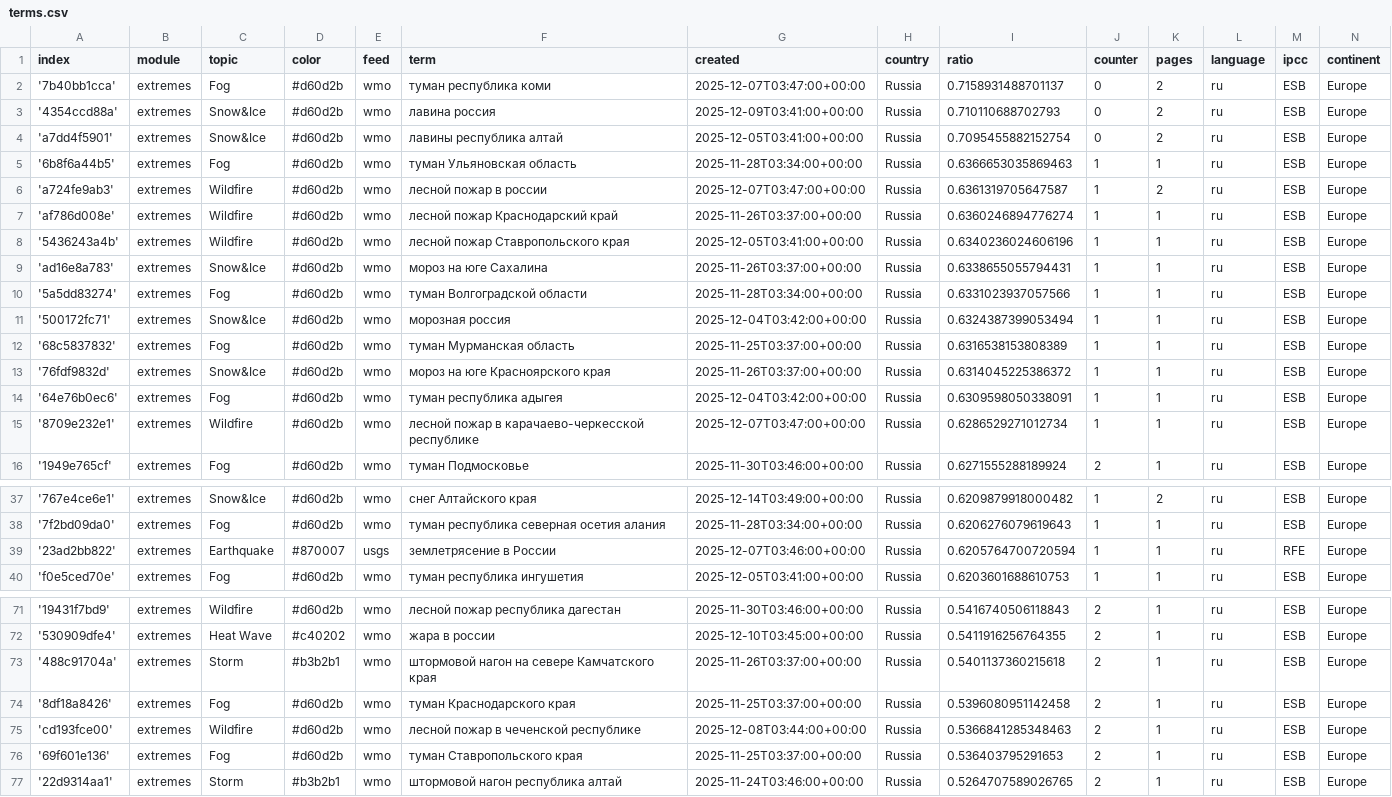
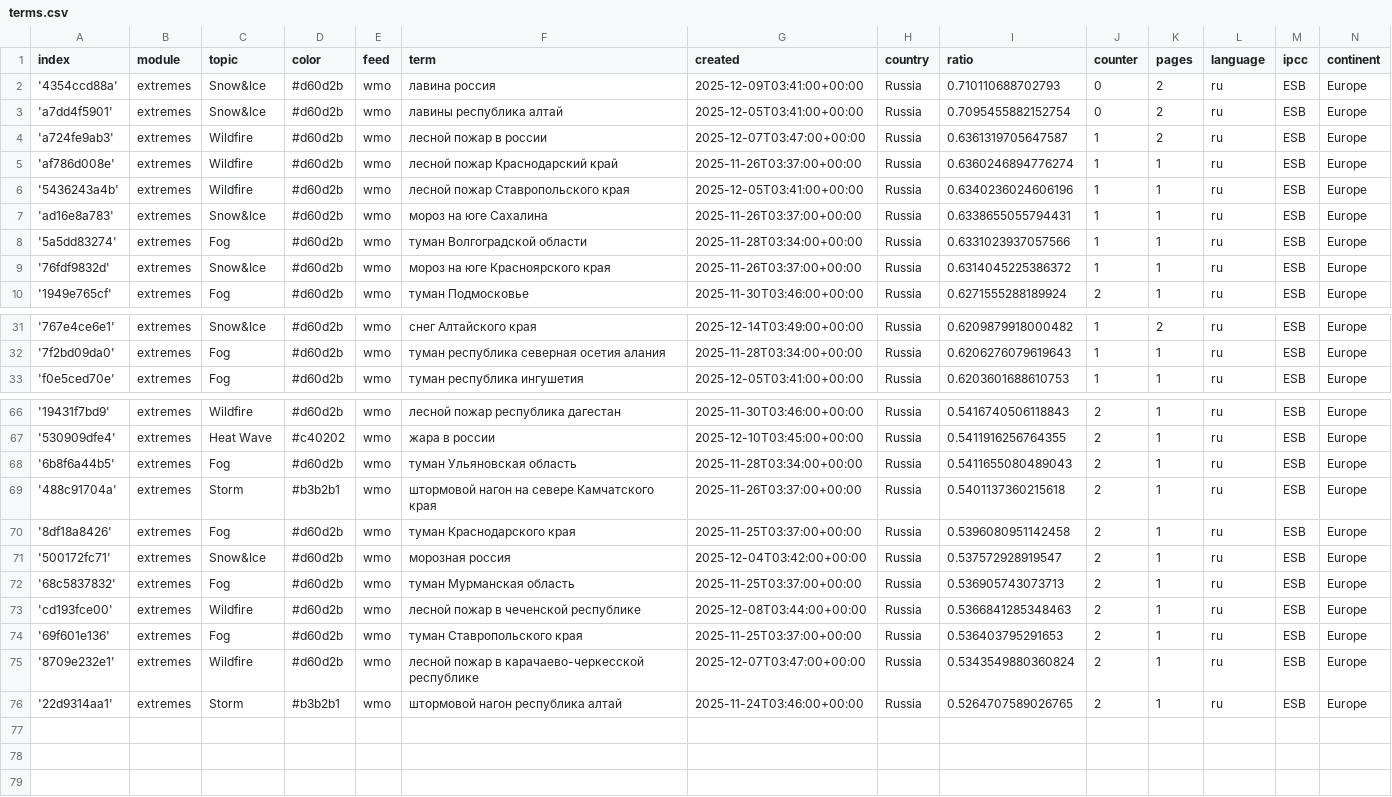
Before and after one commit to Leoniews/russianExtremes, a CSV file: terms.csv, drawn as a sheet; only a part is shown, gaps mark what is left out; the diff covers the shown part only.

```diff
--- a/terms.csv
+++ b/terms.csv
@@ -1,6 +1,4 @@
 index,module,topic,color,feed,term,created,country,ratio,counter,pages,language,ipcc,continent
-'7b40bb1cca',extremes,Fog,#d60d2b,wmo,туман республика коми,2025-12-07T03:47:00+00:00,Russia,0.7158931488701137,0,2,ru,ESB,Europe
 '4354ccd88a',extremes,Snow&Ice,#d60d2b,wmo,лавина россия,2025-12-09T03:41:00+00:00,Russia,0.710110688702793,0,2,ru,ESB,Europe
 'a7dd4f5901',extremes,Snow&Ice,#d60d2b,wmo,лавины республика алтай,2025-12-05T03:41:00+00:00,Russia,0.7095455882152754,0,2,ru,ESB,Europe
-'6b8f6a44b5',extremes,Fog,#d60d2b,wmo,туман Ульяновская область,2025-11-28T03:34:00+00:00,Russia,0.6366653035869463,1,1,ru,ESB,Europe
 'a724fe9ab3',extremes,Wildfire,#d60d2b,wmo,лесной пожар в россии,2025-12-07T03:47:00+00:00,Russia,0.6361319705647587,1,2,ru,ESB,Europe
@@ -10,7 +8,3 @@ index,module,topic,color,feed,term,created,country,ratio,counter,pages,language,
 '5a5dd83274',extremes,Fog,#d60d2b,wmo,туман Волгоградской области,2025-11-28T03:34:00+00:00,Russia,0.6331023937057566,1,1,ru,ESB,Europe
-'500172fc71',extremes,Snow&Ice,#d60d2b,wmo,морозная россия,2025-12-04T03:42:00+00:00,Russia,0.6324387399053494,1,1,ru,ESB,Europe
-'68c5837832',extremes,Fog,#d60d2b,wmo,туман Мурманская область,2025-11-25T03:37:00+00:00,Russia,0.6316538153808389,1,1,ru,ESB,Europe
 '76fdf9832d',extremes,Snow&Ice,#d60d2b,wmo,мороз на юге Красноярского края,2025-11-26T03:37:00+00:00,Russia,0.6314045225386372,1,1,ru,ESB,Europe
-'64e76b0ec6',extremes,Fog,#d60d2b,wmo,туман республика адыгея,2025-12-04T03:42:00+00:00,Russia,0.6309598050338091,1,1,ru,ESB,Europe
-'8709e232e1',extremes,Wildfire,#d60d2b,wmo,лесной пожар в карачаево-черкесской республике,2025-12-07T03:47:00+00:00,Russia,0.6286529271012734,1,1,ru,ESB,Europe
 '1949e765cf',extremes,Fog,#d60d2b,wmo,туман Подмосковье,2025-11-30T03:46:00+00:00,Russia,0.6271555288189924,2,1,ru,ESB,Europe
@@ -38,3 +32,2 @@ index,module,topic,color,feed,term,created,country,ratio,counter,pages,language,
 '7f2bd09da0',extremes,Fog,#d60d2b,wmo,туман республика северная осетия алания,2025-11-28T03:34:00+00:00,Russia,0.6206276079619643,1,1,ru,ESB,Europe
-'23ad2bb822',extremes,Earthquake,#870007,usgs,землетрясение в России,2025-12-07T03:46:00+00:00,Russia,0.6205764700720594,1,1,ru,RFE,Europe
 'f0e5ced70e',extremes,Fog,#d60d2b,wmo,туман республика ингушетия,2025-12-05T03:41:00+00:00,Russia,0.6203601688610753,1,1,ru,ESB,Europe
@@ -72,6 +67,10 @@ index,module,topic,color,feed,term,created,country,ratio,counter,pages,language,
 '530909dfe4',extremes,Heat Wave,#c40202,wmo,жара в россии,2025-12-10T03:45:00+00:00,Russia,0.5411916256764355,2,1,ru,ESB,Europe
+'6b8f6a44b5',extremes,Fog,#d60d2b,wmo,туман Ульяновская область,2025-11-28T03:34:00+00:00,Russia,0.5411655080489043,2,1,ru,ESB,Europe
 '488c91704a',extremes,Storm,#b3b2b1,wmo,штормовой нагон на севере Камчатского края,2025-11-26T03:37:00+00:00,Russia,0.5401137360215618,2,1,ru,ESB,Europe
 '8df18a8426',extremes,Fog,#d60d2b,wmo,туман Краснодарского края,2025-11-25T03:37:00+00:00,Russia,0.5396080951142458,2,1,ru,ESB,Europe
+'500172fc71',extremes,Snow&Ice,#d60d2b,wmo,морозная россия,2025-12-04T03:42:00+00:00,Russia,0.537572928919547,2,1,ru,ESB,Europe
+'68c5837832',extremes,Fog,#d60d2b,wmo,туман Мурманская область,2025-11-25T03:37:00+00:00,Russia,0.536905743073713,2,1,ru,ESB,Europe
 'cd193fce00',extremes,Wildfire,#d60d2b,wmo,лесной пожар в чеченской республике,2025-12-08T03:44:00+00:00,Russia,0.5366841285348463,2,1,ru,ESB,Europe
 '69f601e136',extremes,Fog,#d60d2b,wmo,туман Ставропольского края,2025-11-25T03:37:00+00:00,Russia,0.536403795291653,2,1,ru,ESB,Europe
+'8709e232e1',extremes,Wildfire,#d60d2b,wmo,лесной пожар в карачаево-черкесской республике,2025-12-07T03:47:00+00:00,Russia,0.5343549880360824,2,1,ru,ESB,Europe
 '22d9314aa1',extremes,Storm,#b3b2b1,wmo,штормовой нагон республика алтай,2025-11-24T03:46:00+00:00,Russia,0.5264707589026765,2,1,ru,ESB,Europe
```
Also changed, not shown: 2 added rows elsewhere in this file, cxsv/news_2025_12.csv.
